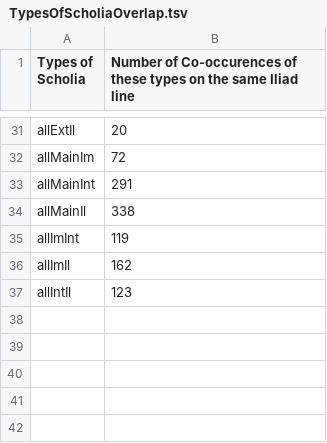
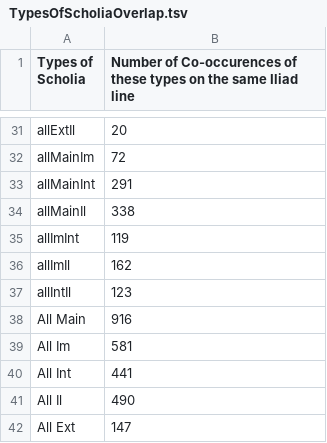
Before and after one commit to cjschu17/Thesis2016-2017, a TSV file: Data/ScholiaOverlap/TypesOfScholiaOverlap.tsv, drawn as a sheet; only a part is shown, gaps mark what is left out.

Commit message:
Update TypesOfScholiaOverlap.tsv

```diff
--- a/Data/ScholiaOverlap/TypesOfScholiaOverlap.tsv
+++ b/Data/ScholiaOverlap/TypesOfScholiaOverlap.tsv
@@ -37 +37,6 @@ allImIl	162
 allIntIl	123
+All Main	916
+All Im	581
+All Int	441
+All Il	490
+All Ext	147
```
